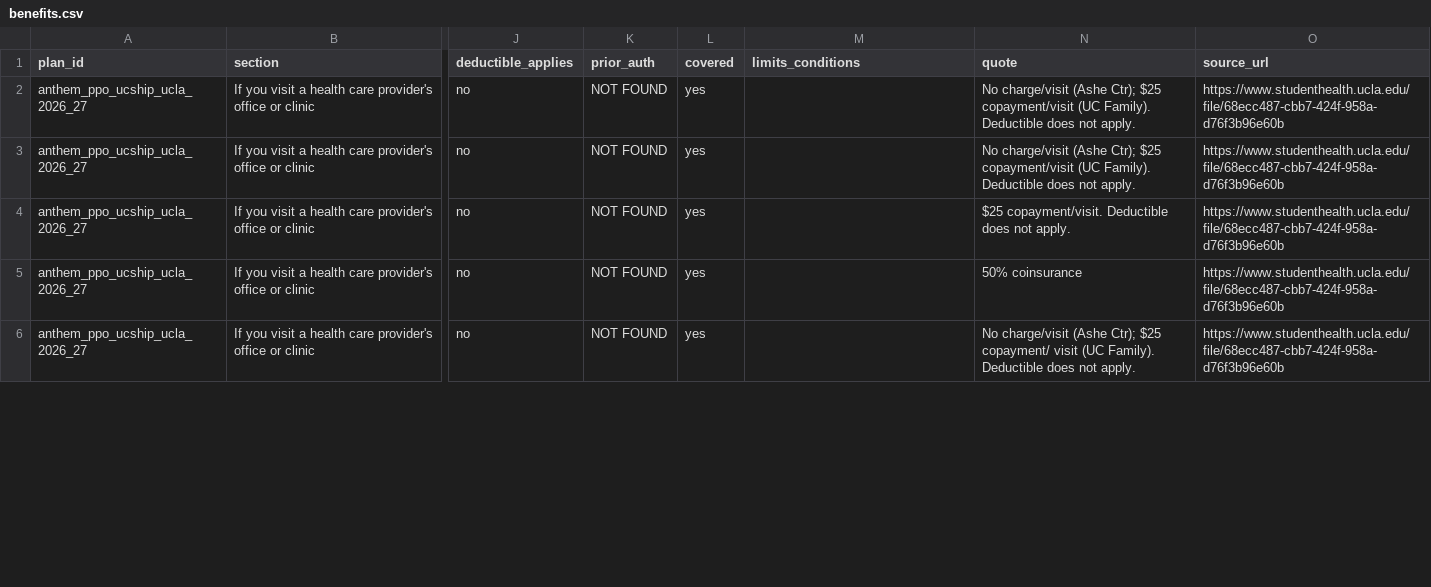
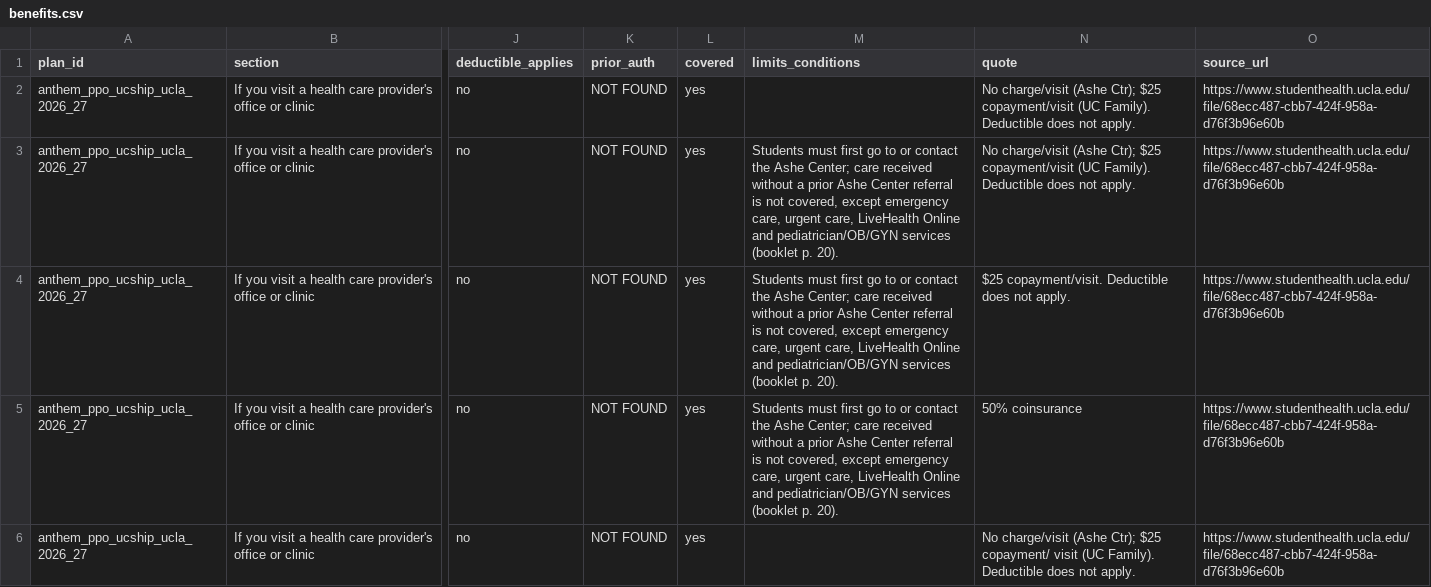
Before and after one commit to easonluo727/Student-Health-Agent, a CSV file: data/plans/extracted/anthem_ppo_ucship_ucla_2026_27/benefits.csv, drawn as a sheet; only a part is shown, gaps mark what is left out; the diff covers the shown part only; the diff names each change by its address in the sheet, - before the commit and + after, or states it on an @@ line.

```diff
--- a/data/plans/extracted/anthem_ppo_ucship_ucla_2026_27/benefits.csv
+++ b/data/plans/extracted/anthem_ppo_ucship_ucla_2026_27/benefits.csv
-M3:M5 (limits_conditions): (empty)
+M3:M5 (limits_conditions): Students must first go to or contact the Ashe Center; care received without a prior Ashe Center referral is not covered, except emergency care, urgent care, LiveHealth Online and pediatrician/OB/GYN services (booklet p. 20).
```
Also changed, not shown: 6 added rows and 3 edited cells elsewhere in this file, 5 other files.
